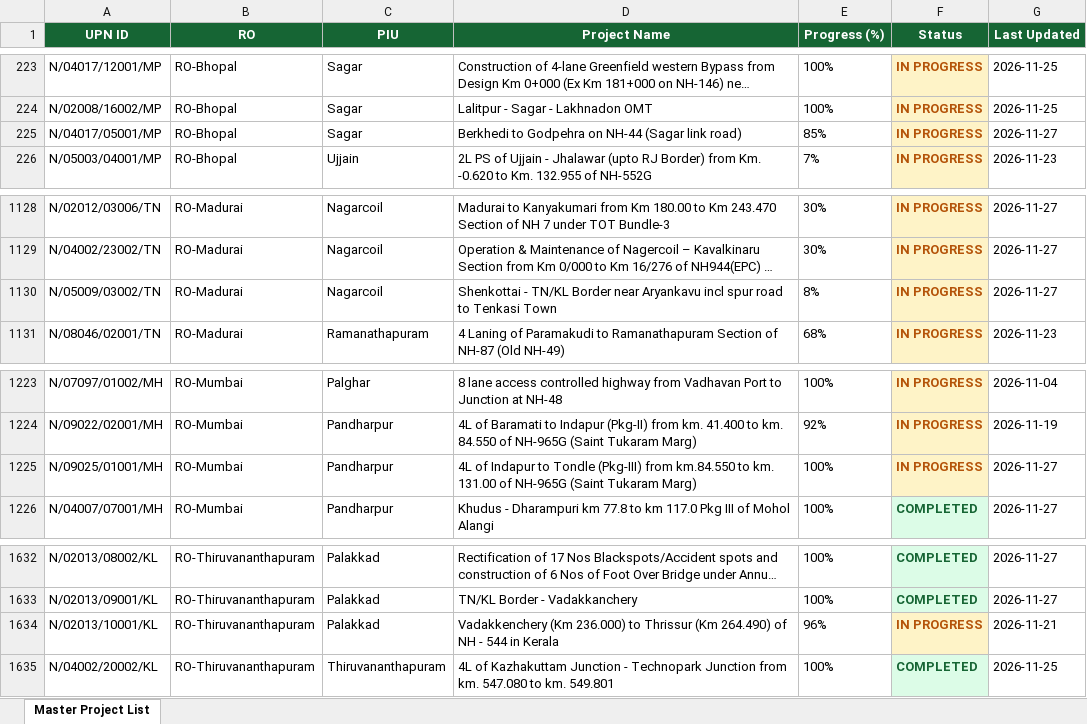
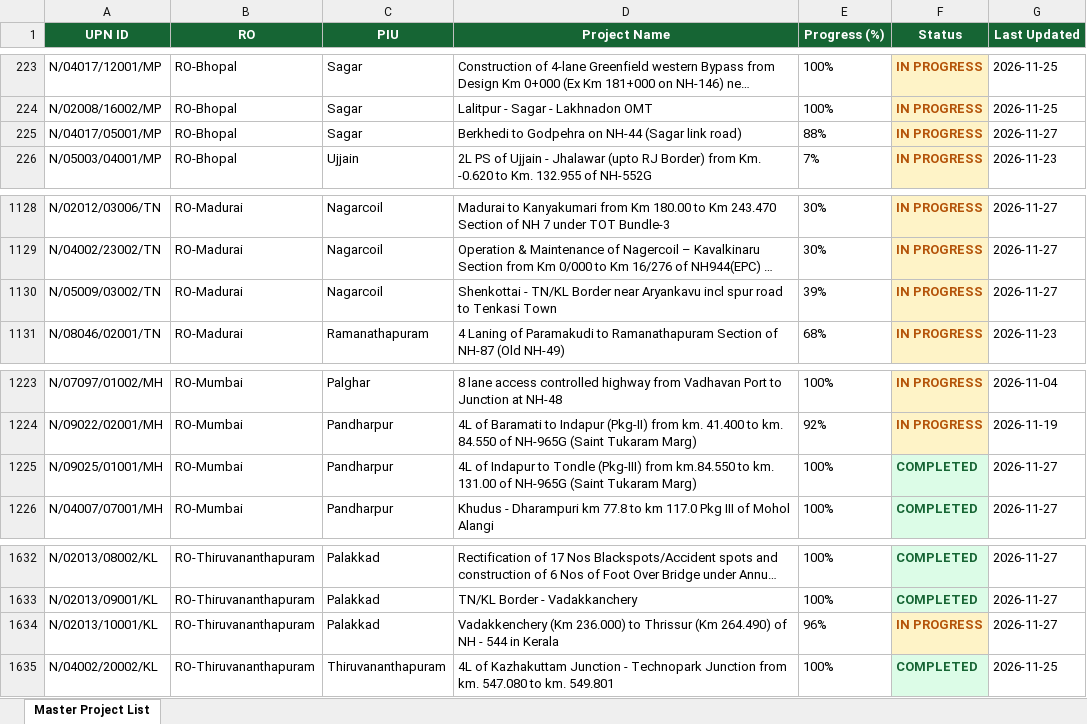
Before and after one commit to manojcivil2017-bit/manojdashboard, an Excel workbook: history/2026-11-27/nhai-pd.xlsx, sheet Master Project List, drawn as a sheet; only a part is shown, gaps mark what is left out; long unchanged cells end in …; values as stored, in another font and other column widths than the file's, no borders; the diff names each change by its address in the sheet, - before the commit and + after, or states it on an @@ line.

Commit message:
Auto-sync from portals (27 Nov 2026 13:14): NHAI PD Rating, MoRTH DPR Consultant Rating, MoRTH AE/IE Consultant Rating

```diff
--- a/history/2026-11-27/nhai-pd.xlsx (sheet Master Project List)
+++ b/history/2026-11-27/nhai-pd.xlsx (sheet Master Project List)
-E225 (Progress (%)): 85%
+E225 (Progress (%)): 88%
-E1130 (Progress (%)): 8%
+E1130 (Progress (%)): 39%
-F1225 (Status): IN PROGRESS
+F1225 (Status): COMPLETED
@@ F1225 fill: #FEF3C7 → #DCFCE7, text colour: #B45309 → #166534 @@
-G1634 (Last Updated): 2026-11-21
+G1634 (Last Updated): 2026-11-27
```
Also changed, not shown: history/2026-11-27/morth-aeie.xlsx, history/2026-11-27/morth-dpr.xlsx, 4 other files.
